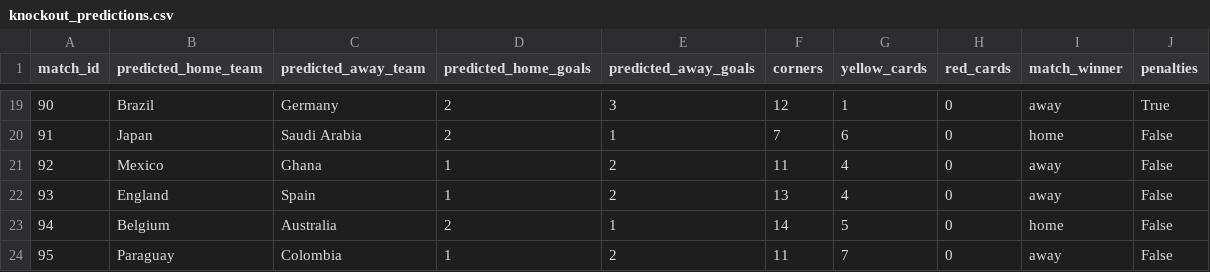
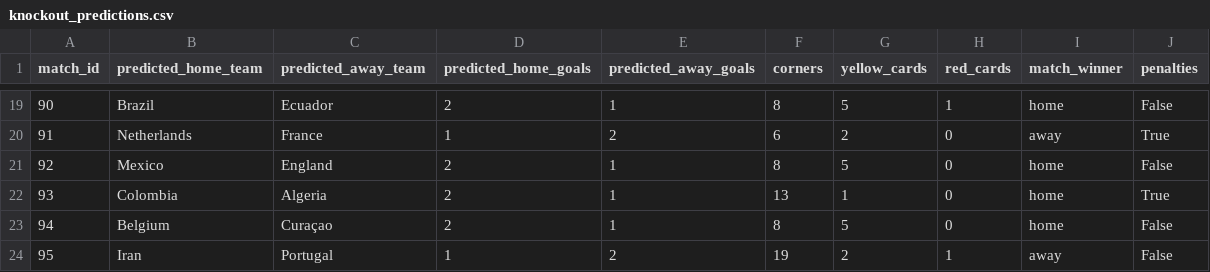
Before and after one commit to pawankr/fifa-wc2026, a CSV file: outputs/knockout_predictions.csv, drawn as a sheet; only a part is shown, gaps mark what is left out; the diff covers the shown part only.

```diff
--- a/outputs/knockout_predictions.csv
+++ b/outputs/knockout_predictions.csv
@@ -19,6 +19,6 @@ match_id,predicted_home_team,predicted_away_team,predicted_home_goals,predicted_
-90,Brazil,Germany,2,3,12,1,0,away,True
-91,Japan,Saudi Arabia,2,1,7,6,0,home,False
-92,Mexico,Ghana,1,2,11,4,0,away,False
-93,England,Spain,1,2,13,4,0,away,False
-94,Belgium,Australia,2,1,14,5,0,home,False
-95,Paraguay,Colombia,1,2,11,7,0,away,False
+90,Brazil,Ecuador,2,1,8,5,1,home,False
+91,Netherlands,France,1,2,6,2,0,away,True
+92,Mexico,England,2,1,8,5,0,home,False
+93,Colombia,Algeria,2,1,13,1,0,home,True
+94,Belgium,Curaçao,2,1,8,5,0,home,False
+95,Iran,Portugal,1,2,19,2,1,away,False
```
Also changed, not shown: 140 edited cells elsewhere in this file, outputs/group_predictions.csv, 3 other files.
